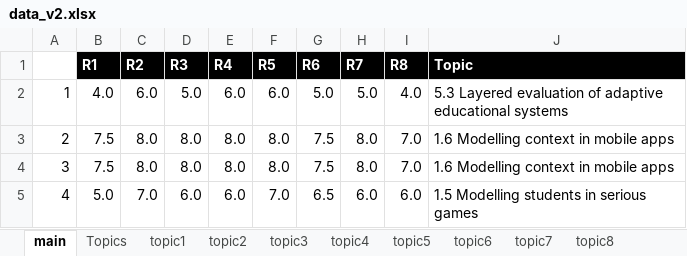
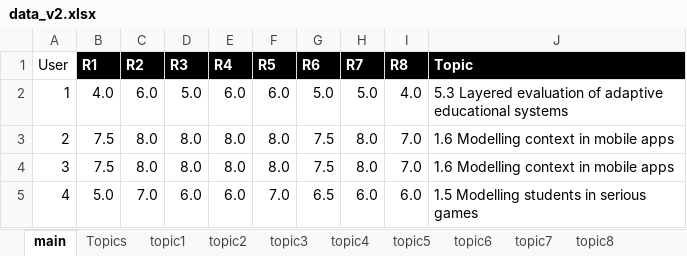
Before and after one commit to JBerkhout/technologiesForLearning, an Excel workbook: data_v2.xlsx, sheet main, drawn as a sheet; only a part is shown; values as stored, in another font and other column widths than the file's, no borders; the diff names each change by its address in the sheet, - before the commit and + after, or states it on an @@ line.

```diff
--- a/data_v2.xlsx (sheet main)
+++ b/data_v2.xlsx (sheet main)
-A1: (empty)
+A1: User
```
Also changed, not shown: 1 other file.
